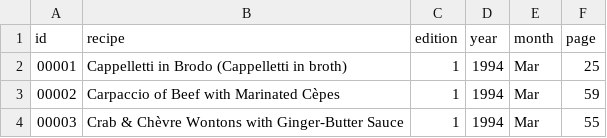
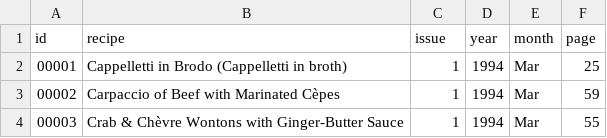
Before and after one commit to jcludlum/fc-analytics, a CSV file: data/recipes.csv, drawn as a sheet; only a part is shown.

Commit message:
refactor: change 'edition' to 'issue'

```diff
--- a/data/recipes.csv
+++ b/data/recipes.csv
@@ -1,2 +1,2 @@
-id,recipe,edition,year,month,page
+id,recipe,issue,year,month,page
 00001,"Cappelletti in Brodo (Cappelletti in broth)",1,1994,Mar,25
```
Also changed, not shown: 1 other file.
